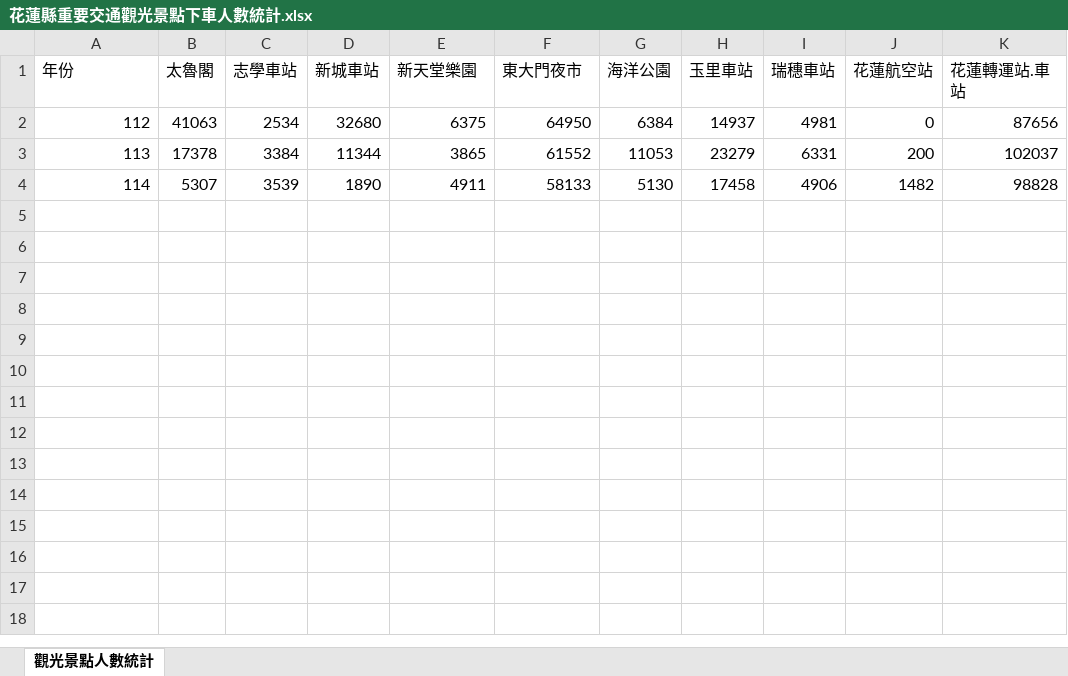
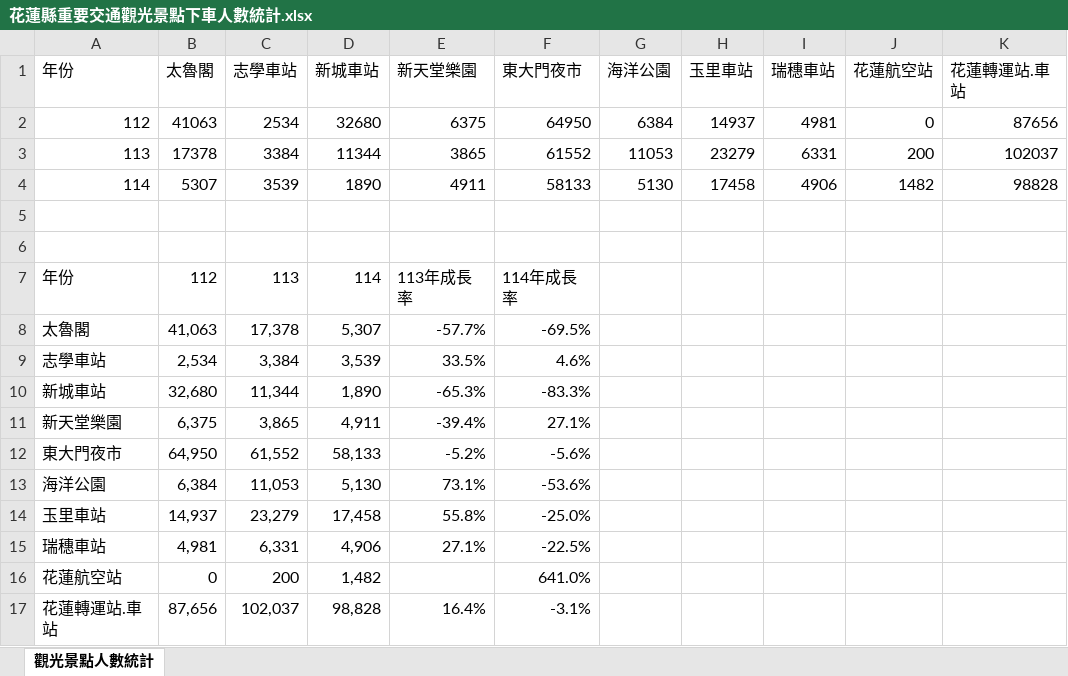
Before and after one commit to NDHU-Logistics-Management/115_Midterm-Report, an Excel workbook: 交通觀光景點分析 + 鄉鎮際搭乘分析/datasets/112-114/花蓮縣重要交通觀光景點下車人數統計.xlsx, sheet 觀光景點人數統計, drawn as a sheet; values as stored, in another font and other column widths than the file's, no borders; the diff names each change by its address in the sheet, - before the commit and + after, or states it on an @@ line.

```diff
--- a/交通觀光景點分析 + 鄉鎮際搭乘分析/datasets/112-114/花蓮縣重要交通觀光景點下車人數統計.xlsx (sheet 觀光景點人數統計)
+++ b/交通觀光景點分析 + 鄉鎮際搭乘分析/datasets/112-114/花蓮縣重要交通觀光景點下車人數統計.xlsx (sheet 觀光景點人數統計)
+row 5: (empty)
+row 6: (empty)
+row 7: 年份 | 112 | 113 | 114 | 113年成長率 | 114年成長率
+row 8: 太魯閣 | 41,063 | 17,378 | 5,307 | -57.7% | -69.5%
+row 9: 志學車站 | 2,534 | 3,384 | 3,539 | 33.5% | 4.6%
+row 10: 新城車站 | 32,680 | 11,344 | 1,890 | -65.3% | -83.3%
+row 11: 新天堂樂園 | 6,375 | 3,865 | 4,911 | -39.4% | 27.1%
+row 12: 東大門夜市 | 64,950 | 61,552 | 58,133 | -5.2% | -5.6%
+row 13: 海洋公園 | 6,384 | 11,053 | 5,130 | 73.1% | -53.6%
+row 14: 玉里車站 | 14,937 | 23,279 | 17,458 | 55.8% | -25.0%
+row 15: 瑞穗車站 | 4,981 | 6,331 | 4,906 | 27.1% | -22.5%
+row 16: 花蓮航空站 | 0 | 200 | 1,482 |  | 641.0%
+row 17: 花蓮轉運站.車站 | 87,656 | 102,037 | 98,828 | 16.4% | -3.1%
```
Also changed, not shown: 交通觀光景點分析 + 鄉鎮際搭乘分析/datasets/112-114/112-114年花蓮縣平假日分析.xlsx, 交通觀光景點分析 + 鄉鎮際搭乘分析/datasets/112-114/臺東縣觀光景點上下車人數及百分比前三名及後三名路線.xlsx, 10 other files.
